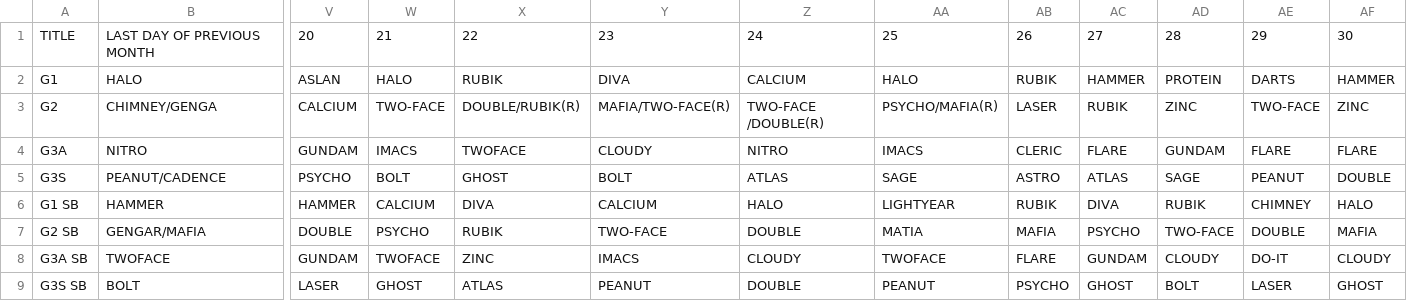
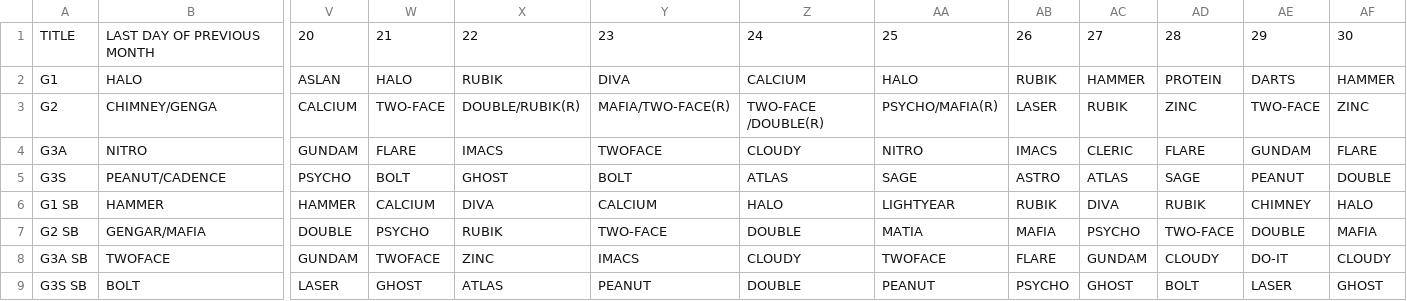
Before and after one commit to nairdash/telegrambot3, a CSV file: data/database/adw/adw.csv, drawn as a sheet; only a part is shown, gaps mark what is left out; the diff names each change by its address in the sheet, - before the commit and + after, or states it on an @@ line.

Commit message:
Update adw.csv

```diff
--- a/data/database/adw/adw.csv
+++ b/data/database/adw/adw.csv
-W4: IMACS
+W4: FLARE
-X4: TWOFACE
+X4: IMACS
-Y4: CLOUDY
+Y4: TWOFACE
-Z4: NITRO
+Z4: CLOUDY
-AA4: IMACS
+AA4: NITRO
-AB4: CLERIC
+AB4: IMACS
-AC4: FLARE
+AC4: CLERIC
-AD4: GUNDAM
+AD4: FLARE
-AE4: FLARE
+AE4: GUNDAM
```
